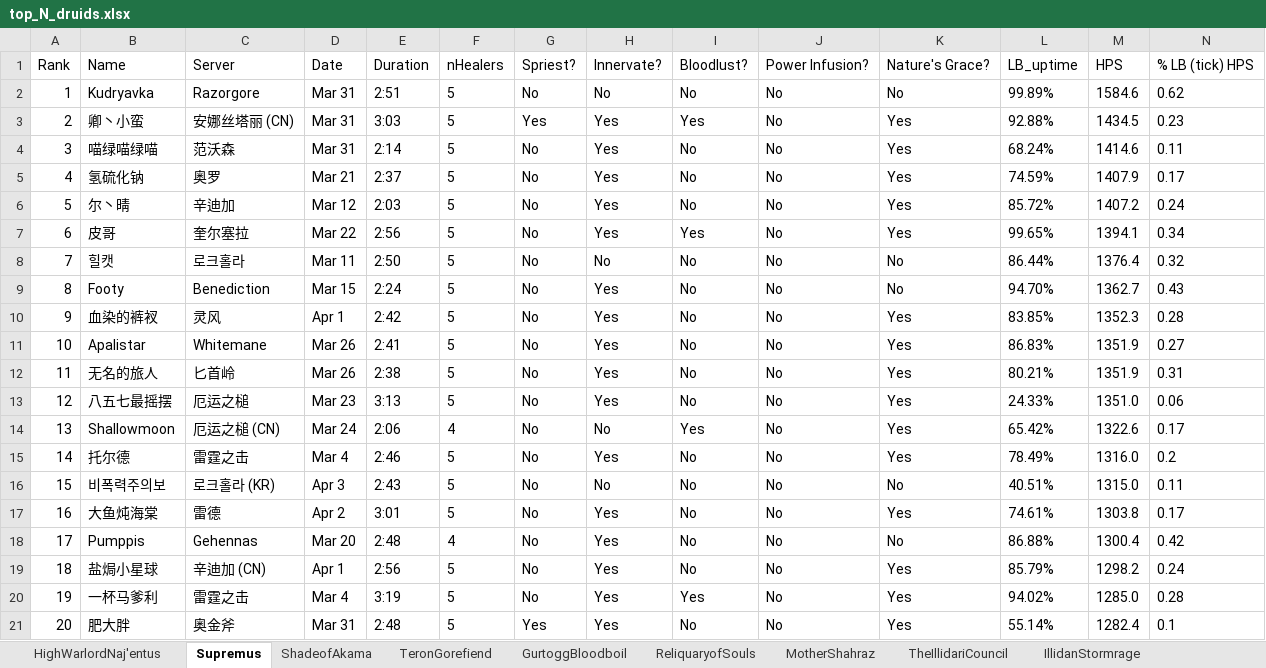
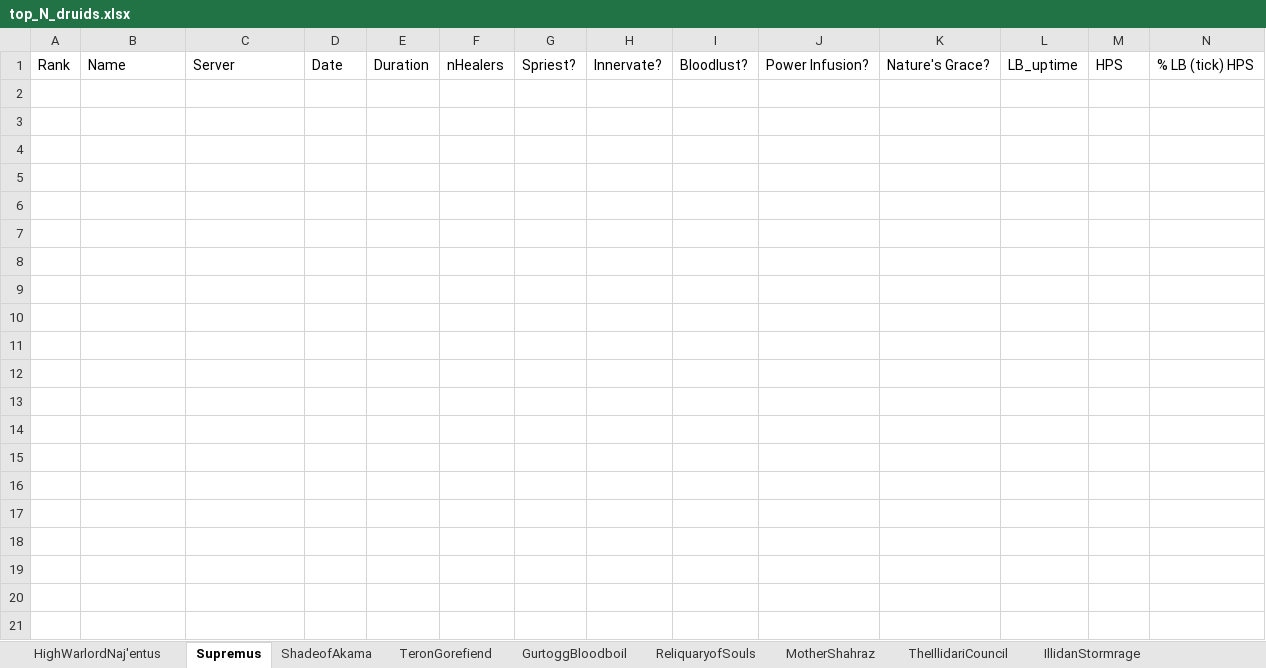
Before and after one commit to msdec321/DataAnalysisWorkbooks, an Excel workbook: warcraftLogs/data/top_N_druids.xlsx, sheet Supremus, drawn as a sheet; only a part is shown; values as stored, in another font and other column widths than the file's, no borders; rows hold the shown columns only; the diff names each change by its address in the sheet, - before the commit and + after, or states it on an @@ line.

Commit message:
Najentus N=300

```diff
--- a/warcraftLogs/data/top_N_druids.xlsx (sheet Supremus)
+++ b/warcraftLogs/data/top_N_druids.xlsx (sheet Supremus)
-row 2: 1 | Kudryavka | Razorgore | Mar 31 | 2:51 | 5 | No | No | No | No | No | 99.89% | 1584.6 | 0.62
-row 3: 2 | 卿丶小蛮 | 安娜丝塔丽 (CN) | Mar 31 | 3:03 | 5 | Yes | Yes | Yes | No | Yes | 92.88% | 1434.5 | 0.23
-row 4: 3 | 喵绿喵绿喵 | 范沃森 | Mar 31 | 2:14 | 5 | No | Yes | No | No | Yes | 68.24% | 1414.6 | 0.11
-row 5: 4 | 氢硫化钠 | 奥罗 | Mar 21 | 2:37 | 5 | No | Yes | No | No | Yes | 74.59% | 1407.9 | 0.17
-row 6: 5 | 尔丶晴 | 辛迪加 | Mar 12 | 2:03 | 5 | No | Yes | No | No | Yes | 85.72% | 1407.2 | 0.24
-row 7: 6 | 皮哥 | 奎尔塞拉 | Mar 22 | 2:56 | 5 | No | Yes | Yes | No | Yes | 99.65% | 1394.1 | 0.34
-row 8: 7 | 힐캣 | 로크홀라 | Mar 11 | 2:50 | 5 | No | No | No | No | No | 86.44% | 1376.4 | 0.32
-row 9: 8 | Footy | Benediction | Mar 15 | 2:24 | 5 | No | Yes | No | No | No | 94.70% | 1362.7 | 0.43
-row 10: 9 | 血染的裤衩 | 灵风 | Apr 1 | 2:42 | 5 | No | Yes | No | No | Yes | 83.85% | 1352.3 | 0.28
-row 11: 10 | Apalistar | Whitemane | Mar 26 | 2:41 | 5 | No | Yes | No | No | Yes | 86.83% | 1351.9 | 0.27
-row 12: 11 | 无名的旅人 | 匕首岭 | Mar 26 | 2:38 | 5 | No | Yes | No | No | Yes | 80.21% | 1351.9 | 0.31
-row 13: 12 | 八五七最摇摆 | 厄运之槌 | Mar 23 | 3:13 | 5 | No | Yes | No | No | Yes | 24.33% | 1351.0 | 0.06
-row 14: 13 | Shallowmoon | 厄运之槌 (CN) | Mar 24 | 2:06 | 4 | No | No | Yes | No | Yes | 65.42% | 1322.6 | 0.17
-row 15: 14 | 托尔德 | 雷霆之击 | Mar 4 | 2:46 | 5 | No | Yes | No | No | Yes | 78.49% | 1316.0 | 0.2
-row 16: 15 | 비폭력주의보 | 로크홀라 (KR) | Apr 3 | 2:43 | 5 | No | No | No | No | No | 40.51% | 1315.0 | 0.11
-row 17: 16 | 大鱼炖海棠 | 雷德 | Apr 2 | 3:01 | 5 | No | Yes | No | No | Yes | 74.61% | 1303.8 | 0.17
-row 18: 17 | Pumppis | Gehennas | Mar 20 | 2:48 | 4 | No | Yes | No | No | No | 86.88% | 1300.4 | 0.42
-row 19: 18 | 盐焗小星球 | 辛迪加 (CN) | Apr 1 | 2:56 | 5 | No | Yes | No | No | Yes | 85.79% | 1298.2 | 0.24
-row 20: 19 | 一杯马爹利 | 雷霆之击 | Mar 4 | 3:19 | 5 | No | Yes | Yes | No | Yes | 94.02% | 1285.0 | 0.28
-row 21: 20 | 肥大胖 | 奥金斧 | Mar 31 | 2:48 | 5 | Yes | Yes | No | No | Yes | 55.14% | 1282.4 | 0.1
```
Also changed, not shown: sheet HighWarlordNaj'entus.
